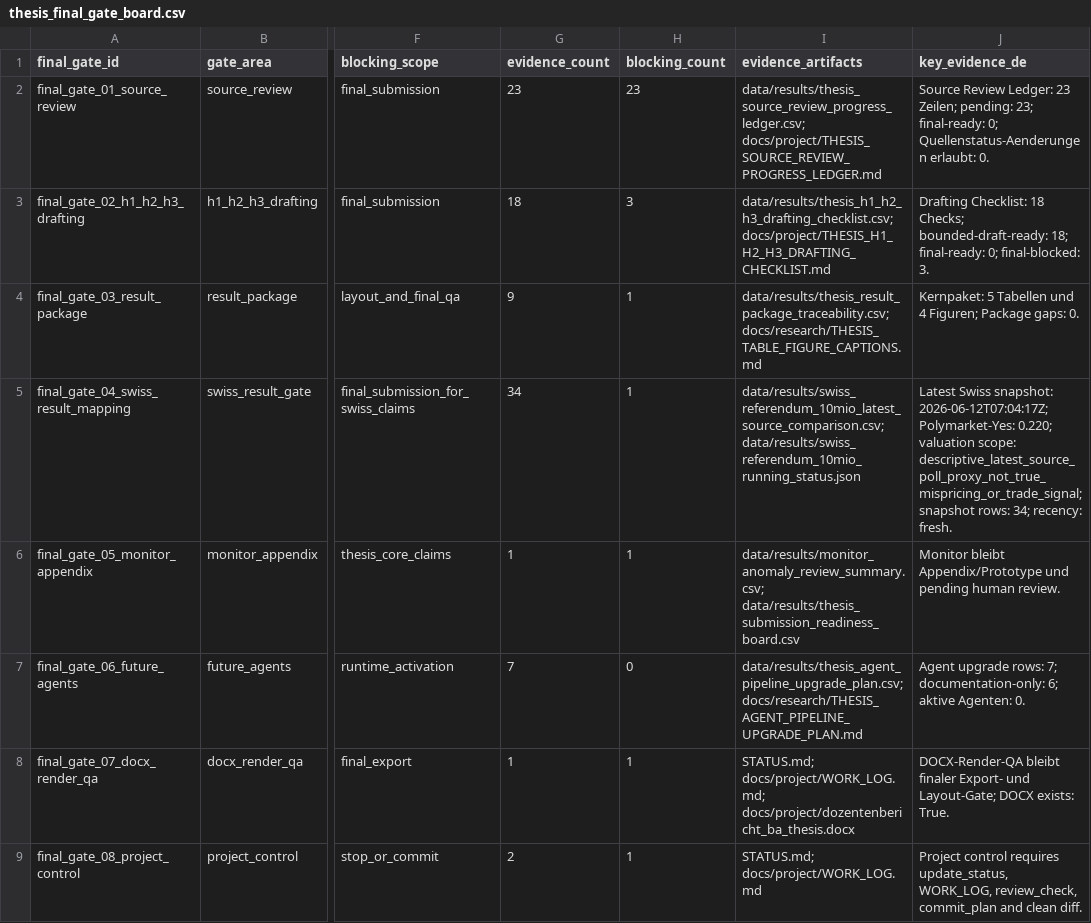
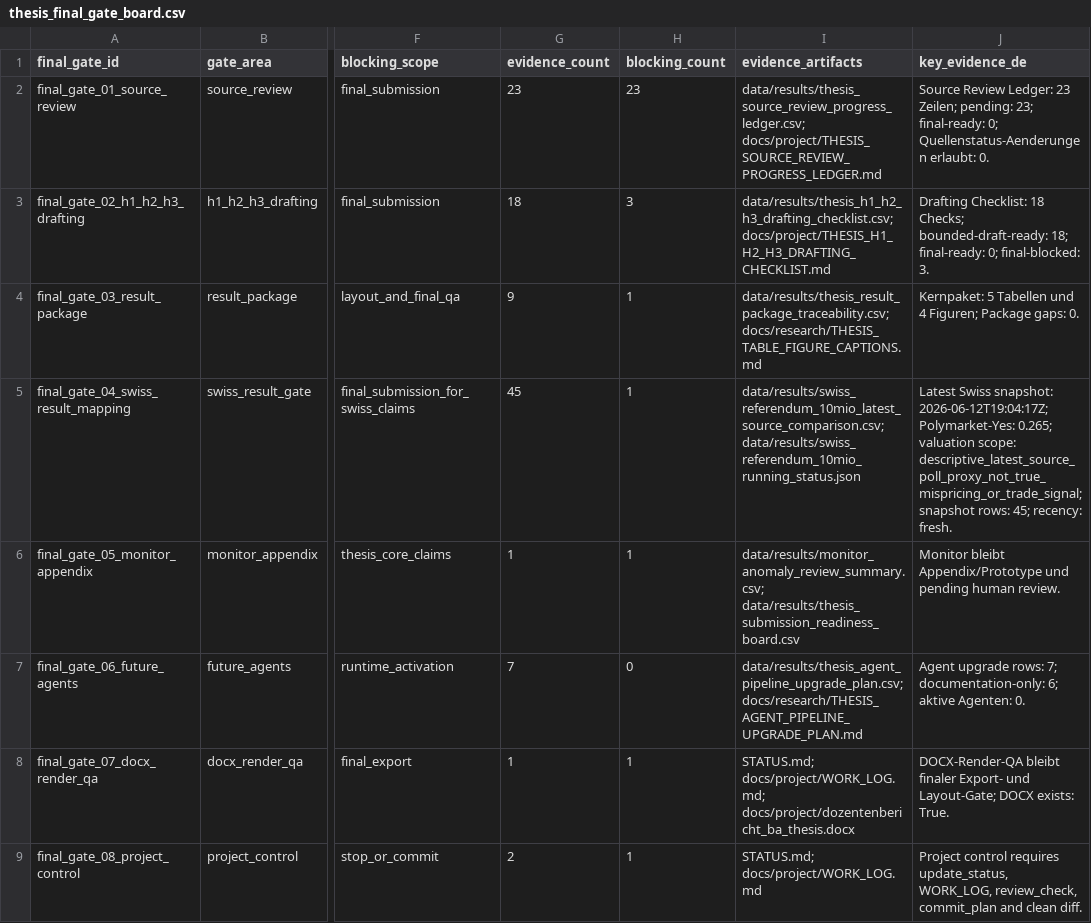
Before and after one commit to Pablozh123/multi-agent-orchestration-informational-efficiency, a CSV file: data/results/thesis_final_gate_board.csv, drawn as a sheet; only a part is shown, gaps mark what is left out; the diff names each change by its address in the sheet, - before the commit and + after, or states it on an @@ line.

Commit message:
docs: refresh final gate board after swiss update

```diff
--- a/data/results/thesis_final_gate_board.csv
+++ b/data/results/thesis_final_gate_board.csv
-G5 (evidence_count): 34
+G5 (evidence_count): 45
-J5 (key_evidence_de): …Swiss snapshot: 2026-06-12T07:04:17Z; Polymarket-Yes: 0.220; valuation scope: descriptive_latest_source_poll_proxy_not_true_mispricing_or_trade_signal; snapshot rows: 34; recency: fresh.
+J5 (key_evidence_de): …Swiss snapshot: 2026-06-12T19:04:17Z; Polymarket-Yes: 0.265; valuation scope: descriptive_latest_source_poll_proxy_not_true_mispricing_or_trade_signal; snapshot rows: 45; recency: fresh.
```
Also changed, not shown: 1 other file.
